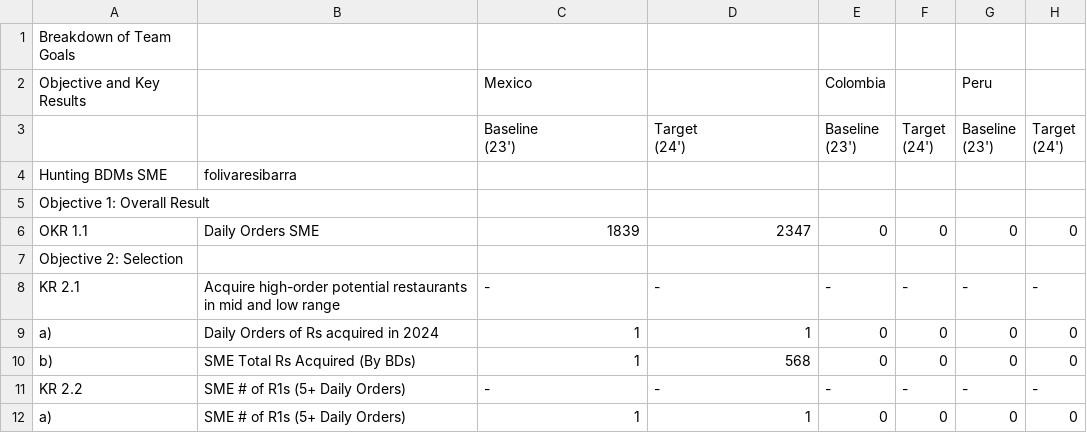
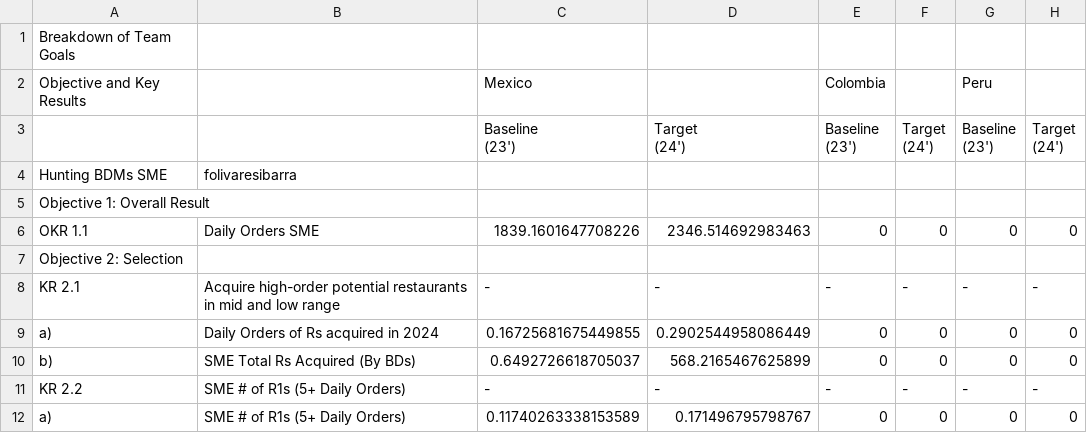
Before and after one commit to mramirezcamacho/TablePerBDM, a CSV file: results/BDM/folivaresibarra/folivaresibarra_Hunting_SME_MX_BDM.csv, drawn as a sheet; only a part is shown; the diff names each change by its address in the sheet, - before the commit and + after, or states it on an @@ line.

```diff
--- a/results/BDM/folivaresibarra/folivaresibarra_Hunting_SME_MX_BDM.csv
+++ b/results/BDM/folivaresibarra/folivaresibarra_Hunting_SME_MX_BDM.csv
-C6 (Mexico): 1839
+C6 (Mexico): 1839.1601647708226
-D6: 2347
+D6: 2346.514692983463
-C9 (Mexico): 1
+C9 (Mexico): 0.16725681675449855
-D9: 1
+D9: 0.2902544958086449
-C10 (Mexico): 1
+C10 (Mexico): 0.6492726618705037
-D10: 568
+D10: 568.2165467625899
-C12 (Mexico): 1
+C12 (Mexico): 0.11740263338153589
-D12: 1
+D12: 0.171496795798767
```
Also changed, not shown: results/BDM/alelodelarreapina/alelodelarreapina_Hunting_CKA_MX_BDM.csv, results/BDM/danielaramirez/danielaramirez_Hunting_SME_CO_BDM.csv, 47 other files.
